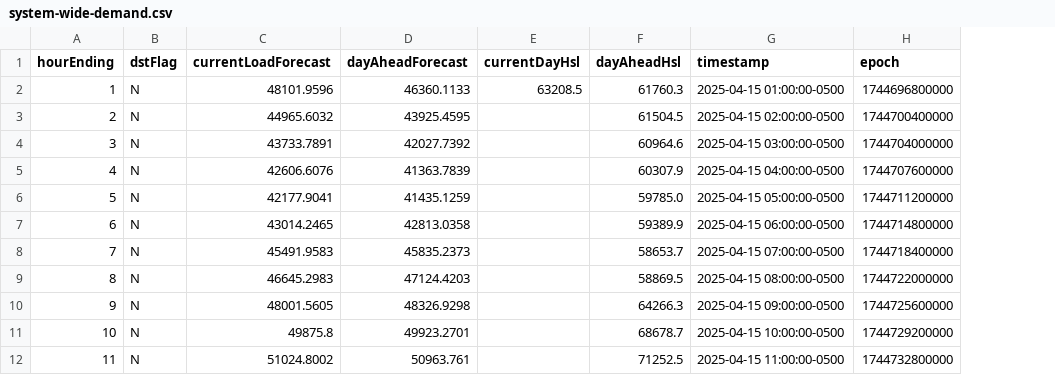
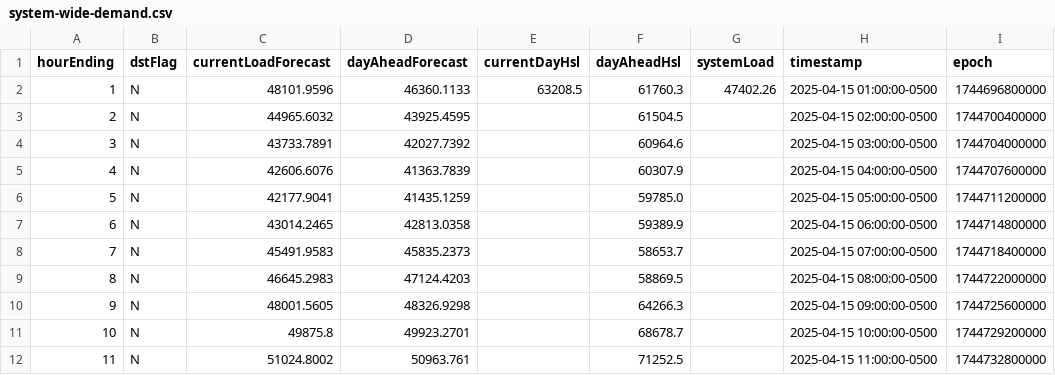
Before and after one commit to DallasMorningNews/FNTX_ercot, a CSV file: data/raw/environment/system-wide-demand.csv, drawn as a sheet; only a part is shown; the diff names each change by its address in the sheet, - before the commit and + after, or states it on an @@ line.

```diff
--- a/data/raw/environment/system-wide-demand.csv
+++ b/data/raw/environment/system-wide-demand.csv
+column G (systemLoad), row 2: 47402.26
```
Also changed, not shown: data/raw/environment/supply-demand.csv.
